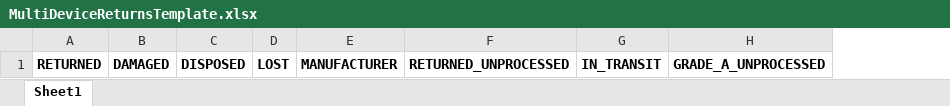
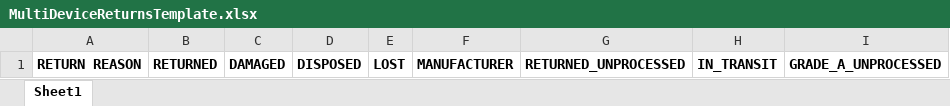
Before and after one commit to sohib-blip/stockpro_v9, an Excel workbook: assets/templates/MultiDeviceReturnsTemplate.xlsx, sheet Sheet1, drawn as a sheet; only a part is shown; values as stored, in another font and other column widths than the file's, no borders; conditional formats not drawn; the diff names each change by its address in the sheet, - before the commit and + after, or states it on an @@ line.

Commit message:
feat: align returns with Control reason template

```diff
--- a/assets/templates/MultiDeviceReturnsTemplate.xlsx (sheet Sheet1)
+++ b/assets/templates/MultiDeviceReturnsTemplate.xlsx (sheet Sheet1)
+column A, row 1: RETURN REASON
```
Also changed, not shown: 11 other files.
